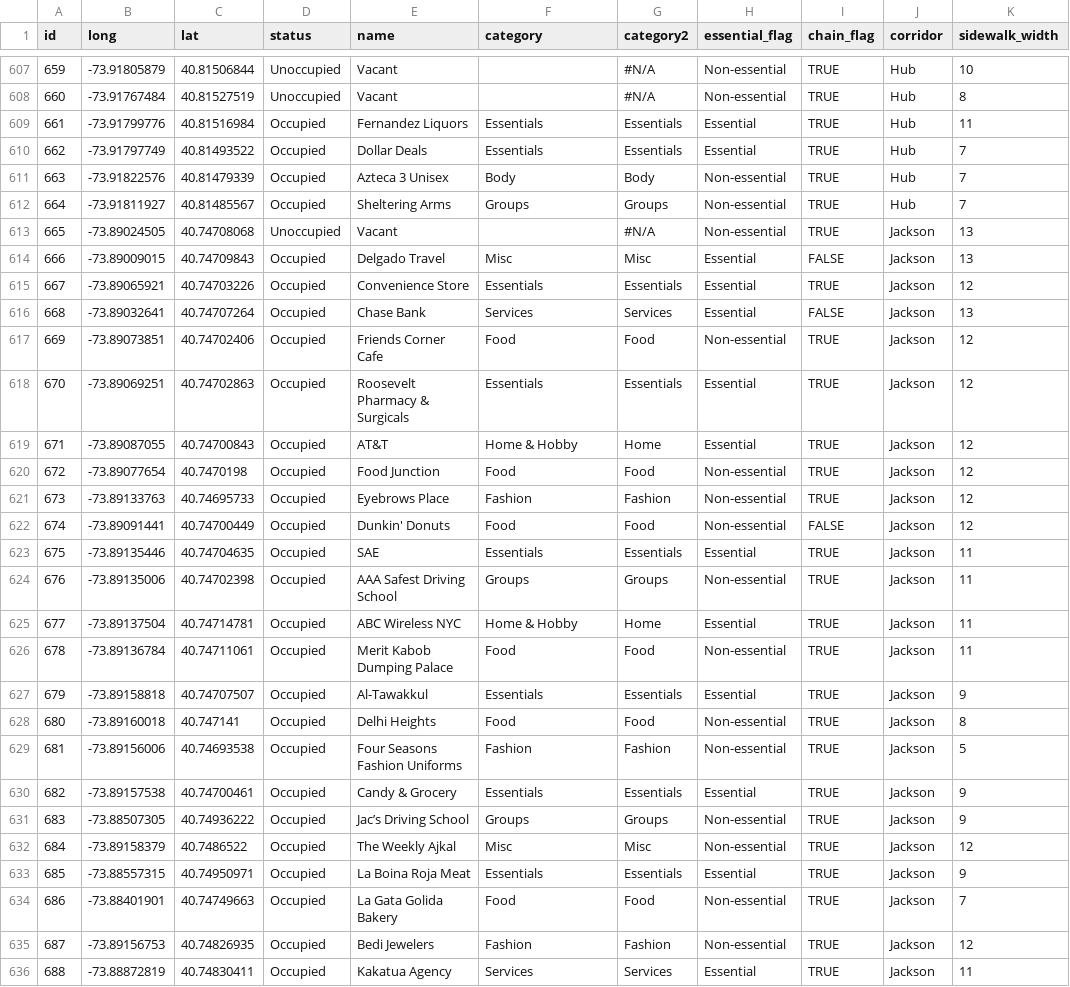
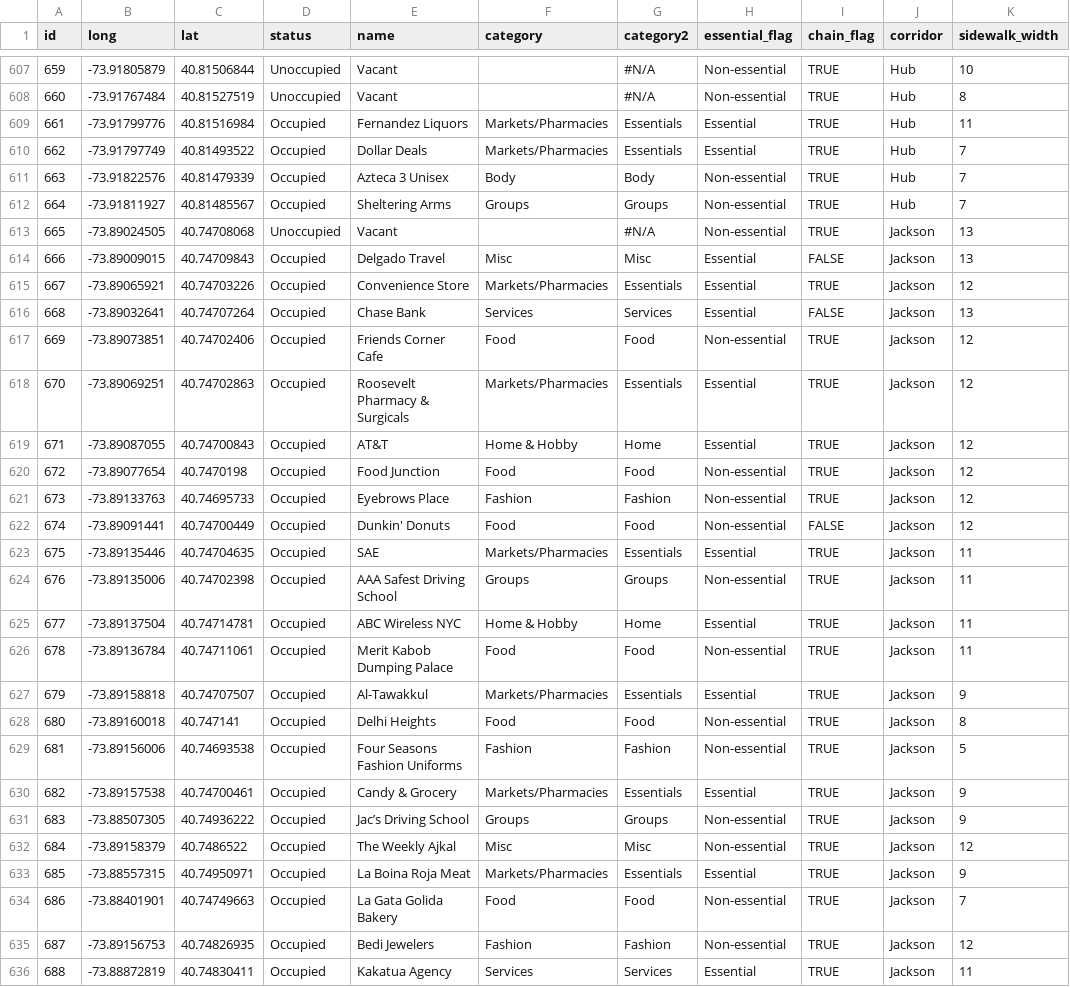
Before and after one commit to asessums/metrics2.github.io, a CSV file: retail_scroll/data.csv, drawn as a sheet; only a part is shown, gaps mark what is left out; the diff covers the shown part only; the diff names each change by its address in the sheet, - before the commit and + after, or states it on an @@ line.

```diff
--- a/retail_scroll/data.csv
+++ b/retail_scroll/data.csv
-F609:F610 (category): Essentials
+F609:F610 (category): Markets/Pharmacies
-F615 (category): Essentials
+F615 (category): Markets/Pharmacies
-F618 (category): Essentials
+F618 (category): Markets/Pharmacies
-F623 (category): Essentials
+F623 (category): Markets/Pharmacies
-F627 (category): Essentials
+F627 (category): Markets/Pharmacies
-F630 (category): Essentials
+F630 (category): Markets/Pharmacies
-F633 (category): Essentials
+F633 (category): Markets/Pharmacies
```
Also changed, not shown: 136 edited cells elsewhere in this file, 5 other files.
